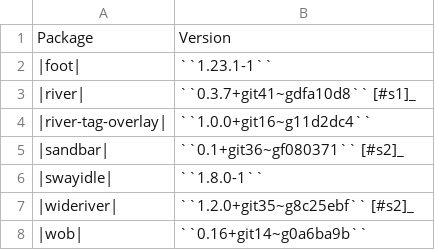
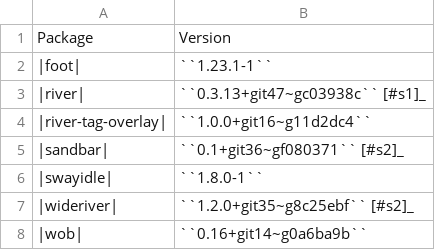
Before and after one commit to JNRowe/river-configs, a CSV file: sections/river/software_versions.csv, drawn as a sheet.

Commit message:
chore: Update river to 0.3.13
Recent tags are only available from the river-classic repository, so
we’ll add a note about switching to that.

This is actually the first I’d heard of the change, and it looks great!
Breaking up the project in the planned manner will make it far easier to
have custom layout engines, perhaps even something more closely
resembling a awesomewm replacement.

```diff
--- a/sections/river/software_versions.csv
+++ b/sections/river/software_versions.csv
@@ -2,3 +2,3 @@
 "|foot|","``1.23.1-1``"
-"|river|","``0.3.7+git41~gdfa10d8`` [#s1]_"
+"|river|","``0.3.13+git47~gc03938c`` [#s1]_"
 "|river-tag-overlay|","``1.0.0+git16~g11d2dc4``"
```
Also changed, not shown: 4 other files.
